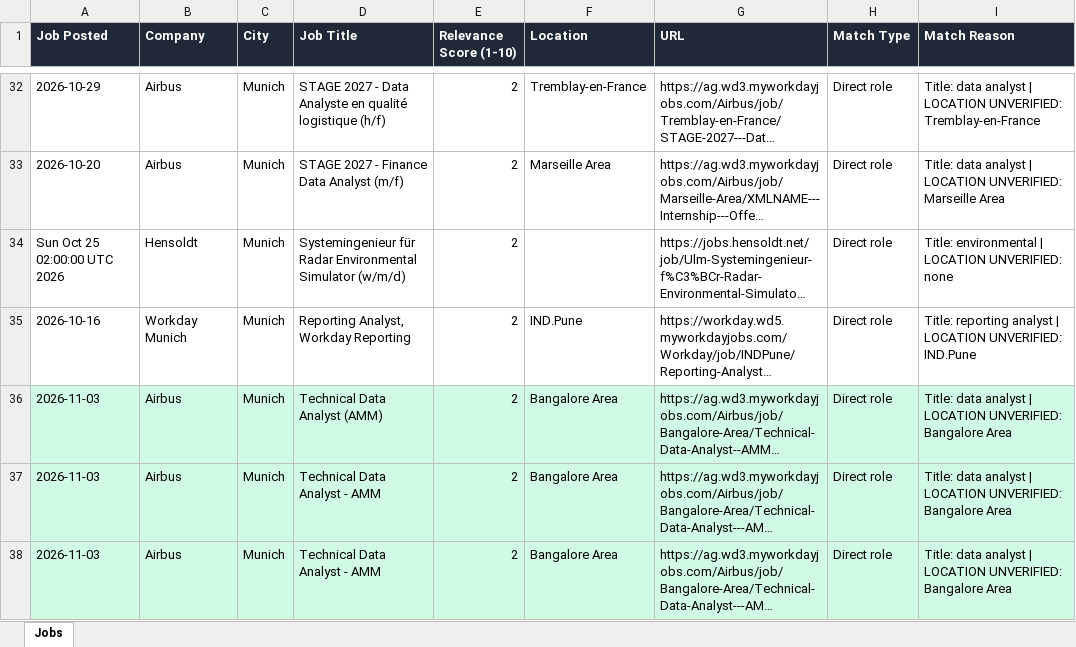
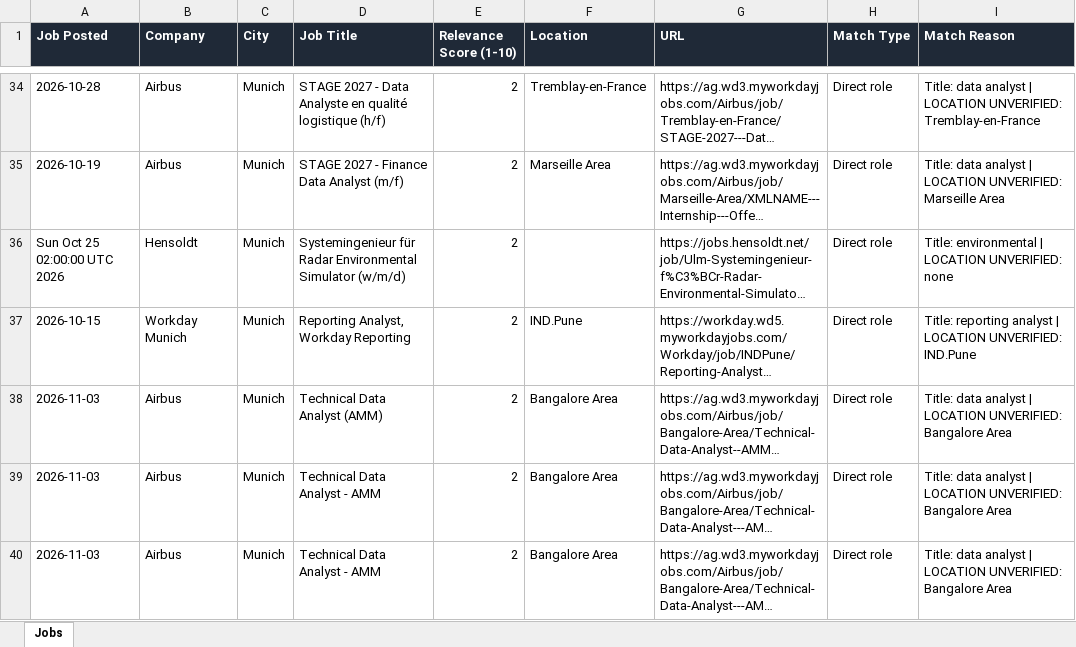
Before and after one commit to ifeellikeadev/Sustainabilityyy, an Excel workbook: data/job_tracker.xlsx, sheet Jobs, drawn as a sheet; only a part is shown, gaps mark what is left out; long unchanged cells end in …; values as stored, in another font and other column widths than the file's, no borders; addresses are those after the commit; the diff covers the shown part only; the diff names each change by its address in the sheet, - before the commit and + after, or states it on an @@ line.

```diff
--- a/data/job_tracker.xlsx (sheet Jobs)
+++ b/data/job_tracker.xlsx (sheet Jobs)
-A34 (Job Posted): 2026-10-29
+A34 (Job Posted): 2026-10-28
-A35 (Job Posted): 2026-10-20
+A35 (Job Posted): 2026-10-19
-A37 (Job Posted): 2026-10-16
+A37 (Job Posted): 2026-10-15
-A38:I40 fill: #D1FAE5
+A38:I40 fill: none
```
Also changed, not shown: 2 added rows, 11 edited cells and cell formats elsewhere in this sheet, 4 other files.
